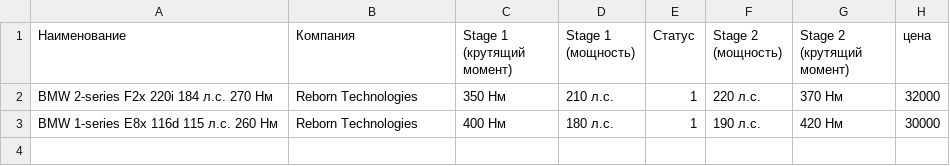
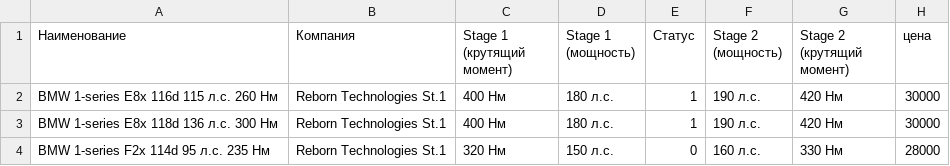
Before and after one commit to 8w7pszxshz-ops/bmw-coding-site, a CSV file: chiptuning_test_data.csv, drawn as a sheet.

```diff
--- a/chiptuning_test_data.csv
+++ b/chiptuning_test_data.csv
@@ -1,3 +1,4 @@
 Наименование,Компания,Stage 1 (крутящий момент),Stage 1 (мощность),Статус,Stage 2 (мощность),Stage 2 (крутящий момент),цена
-BMW 2-series F2x 220i 184 л.с. 270 Нм,Reborn Technologies,350 Нм,210 л.с.,1,220 л.с.,370 Нм,32000
-BMW 1-series E8x 116d 115 л.с. 260 Нм,Reborn Technologies,400 Нм,180 л.с.,1,190 л.с.,420 Нм,30000
+BMW 1-series E8x 116d 115 л.с. 260 Нм,Reborn Technologies St.1,400 Нм,180 л.с.,1,190 л.с.,420 Нм,30000
+BMW 1-series E8x 118d 136 л.с. 300 Нм,Reborn Technologies St.1,400 Нм,180 л.с.,1,190 л.с.,420 Нм,30000
+BMW 1-series F2x 114d 95 л.с. 235 Нм,Reborn Technologies St.1,320 Нм,150 л.с.,0,160 л.с.,330 Нм,28000
```
Also changed, not shown: 1 other file.
